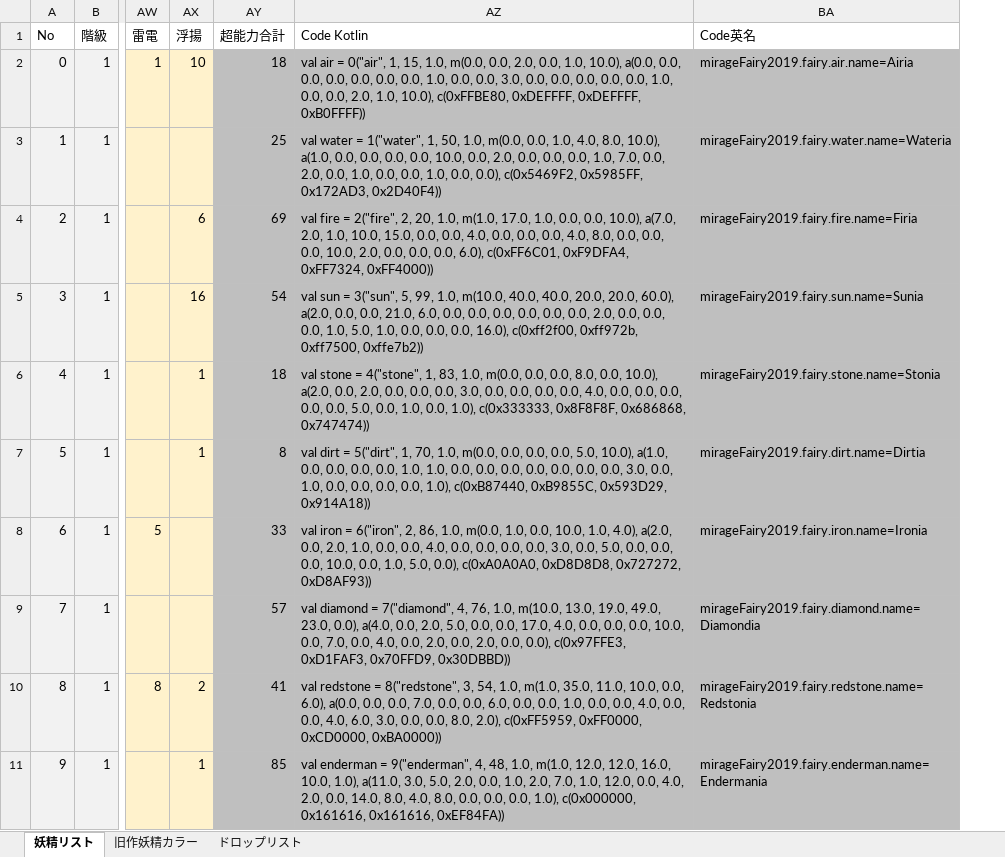
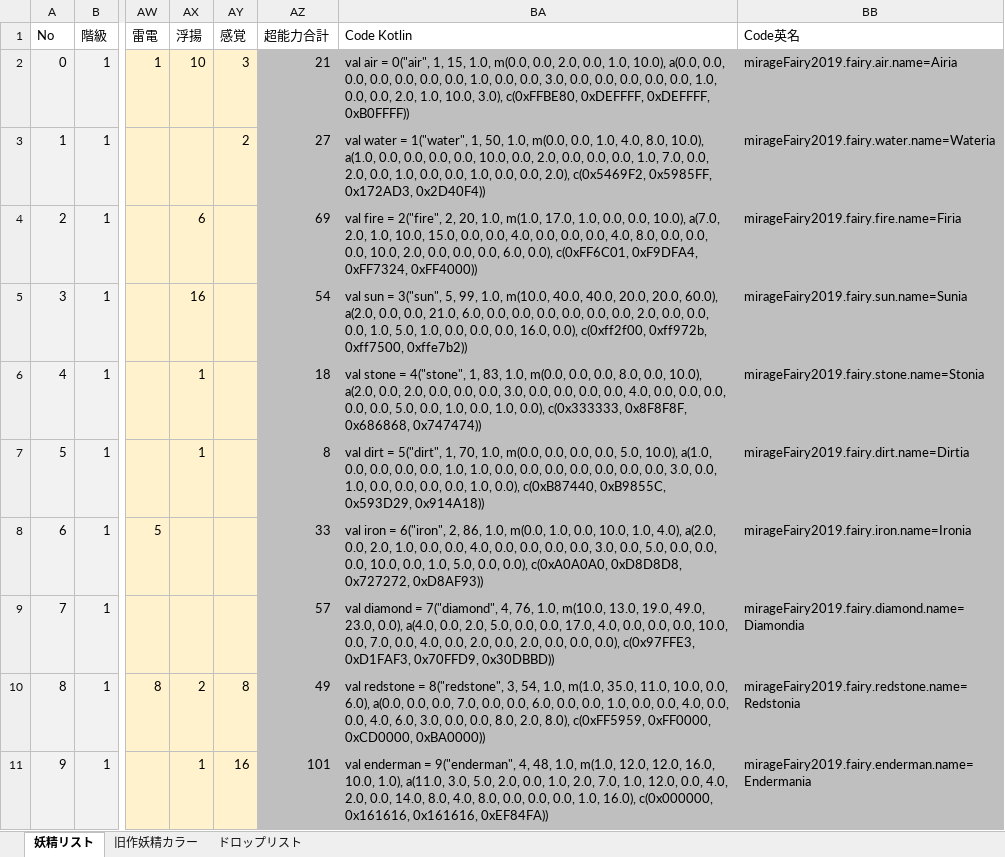
Before and after one commit to MirageFairy/MirageFairy2019, an Excel workbook: FairyList.xlsx, sheet 妖精リスト, drawn as a sheet; only a part is shown, gaps mark what is left out; values as stored, in another font and other column widths than the file's, no borders; table styles not drawn; addresses are those after the commit; the diff covers the shown part only; the diff names each change by its address in the sheet, - before the commit and + after, or states it on an @@ line.

```diff
--- a/FairyList.xlsx (sheet 妖精リスト)
+++ b/FairyList.xlsx (sheet 妖精リスト)
+column AY (感覚), rows 2-11: 3 | 2 |  |  |  |  |  |  | 8 | 16
-AZ2 (超能力合計): 18
+AZ2 (超能力合計): 21
-BA2 (Code Kotlin): …2.0, 1.0, 10.0), c(0xFFBE80, 0xDEFFFF,…
+BA2 (Code Kotlin): …2.0, 1.0, 10.0, 3.0), c(0xFFBE80, 0xDEFFFF,…
-AZ3 (超能力合計): 25
+AZ3 (超能力合計): 27
-BA3 (Code Kotlin): …1.0, 0.0, 0.0), c(0x5469F2, 0x5985FF,…
+BA3 (Code Kotlin): …1.0, 0.0, 0.0, 2.0), c(0x5469F2, 0x5985FF,…
-BA4 (Code Kotlin): …0.0, 0.0, 6.0), c(0xFF6C01, 0xF9DFA4,…
+BA4 (Code Kotlin): …0.0, 0.0, 6.0, 0.0), c(0xFF6C01, 0xF9DFA4,…
-BA5 (Code Kotlin): …0.0, 0.0, 16.0), c(0xff2f00, 0xff972b,…
+BA5 (Code Kotlin): …0.0, 0.0, 16.0, 0.0), c(0xff2f00, 0xff972b,…
-BA6 (Code Kotlin): …1.0, 0.0, 1.0), c(0x333333, 0x8F8F8F,…
+BA6 (Code Kotlin): …1.0, 0.0, 1.0, 0.0), c(0x333333, 0x8F8F8F,…
-BA7 (Code Kotlin): …0.0, 0.0, 1.0), c(0xB87440, 0xB9855C,…
+BA7 (Code Kotlin): …0.0, 0.0, 1.0, 0.0), c(0xB87440, 0xB9855C,…
-BA8 (Code Kotlin): …1.0, 5.0, 0.0), c(0xA0A0A0,…
+BA8 (Code Kotlin): …1.0, 5.0, 0.0, 0.0), c(0xA0A0A0,…
-BA9 (Code Kotlin): …2.0, 0.0, 0.0), c(0x97FFE3,…
+BA9 (Code Kotlin): …2.0, 0.0, 0.0, 0.0), c(0x97FFE3,…
-AZ10 (超能力合計): 41
+AZ10 (超能力合計): 49
-BA10 (Code Kotlin): …0.0, 8.0, 2.0), c(0xFF5959, 0xFF0000,…
+BA10 (Code Kotlin): …0.0, 8.0, 2.0, 8.0), c(0xFF5959, 0xFF0000,…
-AZ11 (超能力合計): 85
+AZ11 (超能力合計): 101
-BA11 (Code Kotlin): …0.0, 0.0, 1.0), c(0x000000, 0x161616,…
+BA11 (Code Kotlin): …0.0, 0.0, 1.0, 16.0), c(0x000000, 0x161616,…
```
Also changed, not shown: 171 edited cells elsewhere in this sheet, formulas that keep their value, 1 other file.
